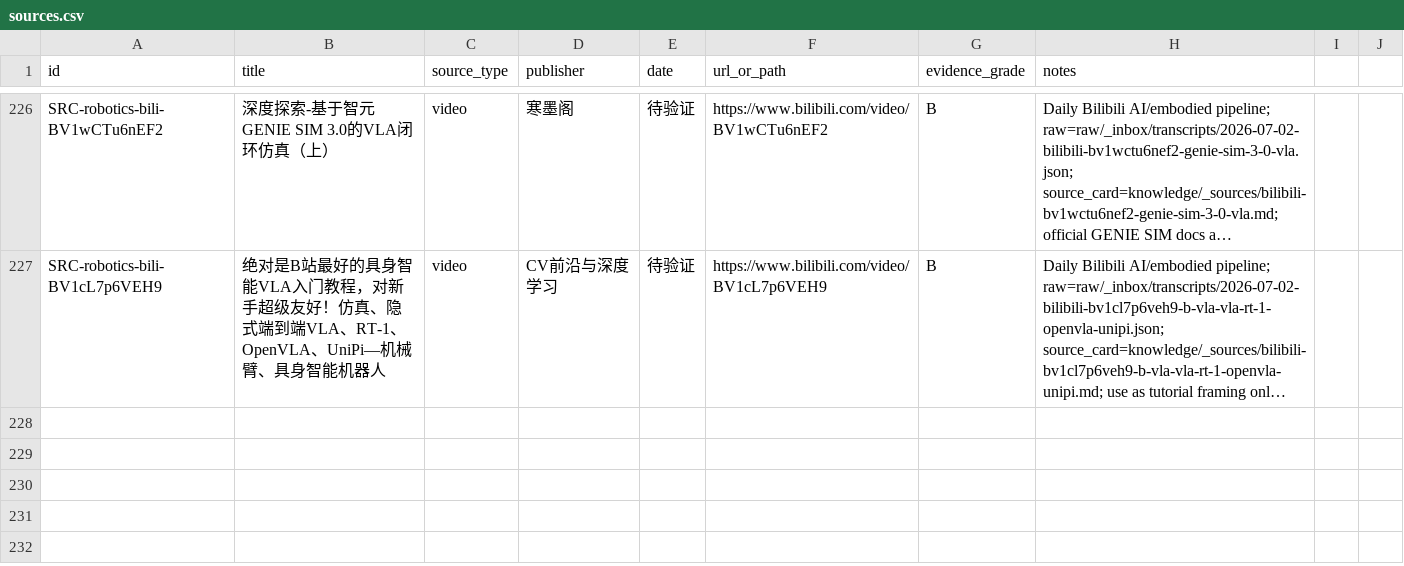
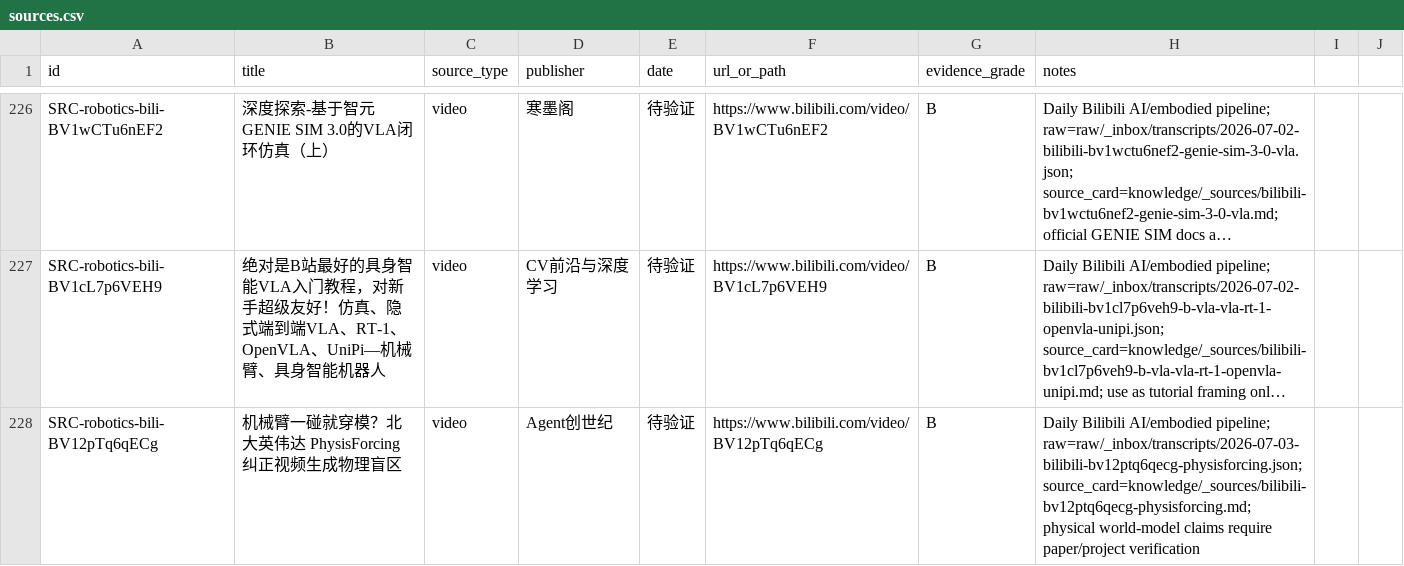
Before and after one commit to terryma2024/industry_analysis, a CSV file: knowledge/robotics-embodied-ai/sources.csv, drawn as a sheet; only a part is shown, gaps mark what is left out; long unchanged cells end in …; the diff names each change by its address in the sheet, - before the commit and + after, or states it on an @@ line.

```diff
--- a/knowledge/robotics-embodied-ai/sources.csv
+++ b/knowledge/robotics-embodied-ai/sources.csv
+row 228: SRC-robotics-bili-BV12pTq6qECg | 机械臂一碰就穿模？北大英伟达 PhysisForcing 纠正视频生成物理盲区 | video | Agent创世纪 | 待验证 | https://www.bilibili.com/video/BV12pTq6qECg | B | Daily Bilibili AI/embodied pipeline; raw=raw/_inbox/transcripts/2026-07-03-bilibili-bv12ptq6qecg-physisforcing.json; source_card=knowledge/_sources/bilibili-bv12ptq6qecg-physisforcing.md; physical world-model claims require paper/project verification
```
Also changed, not shown: knowledge/ai/sources.csv, 9 other files.
